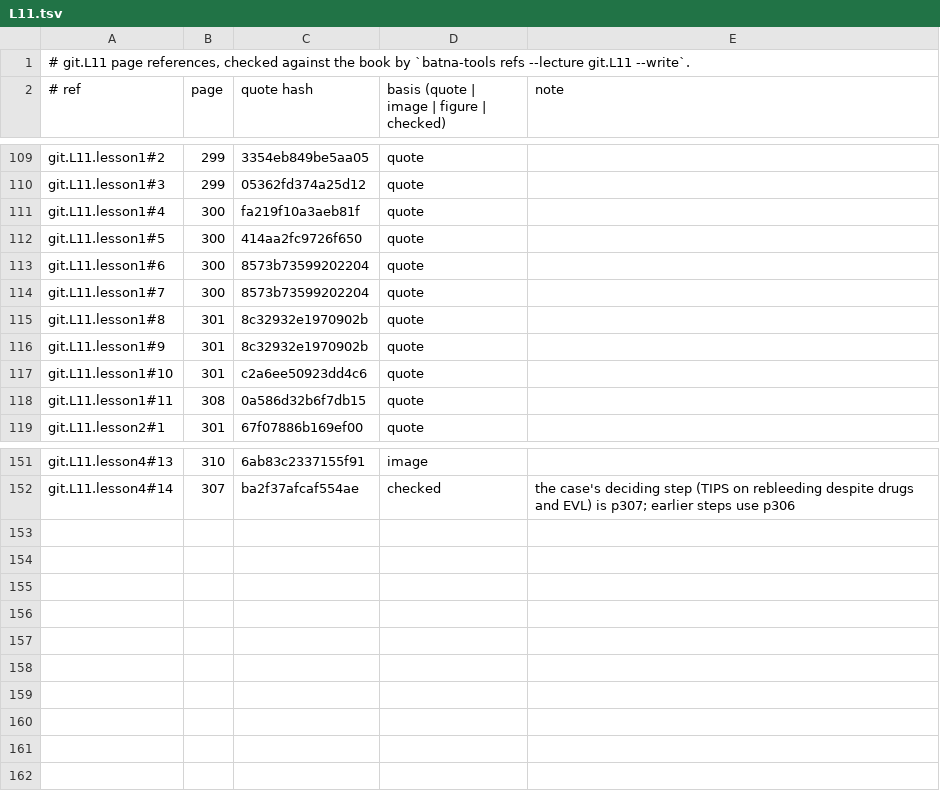
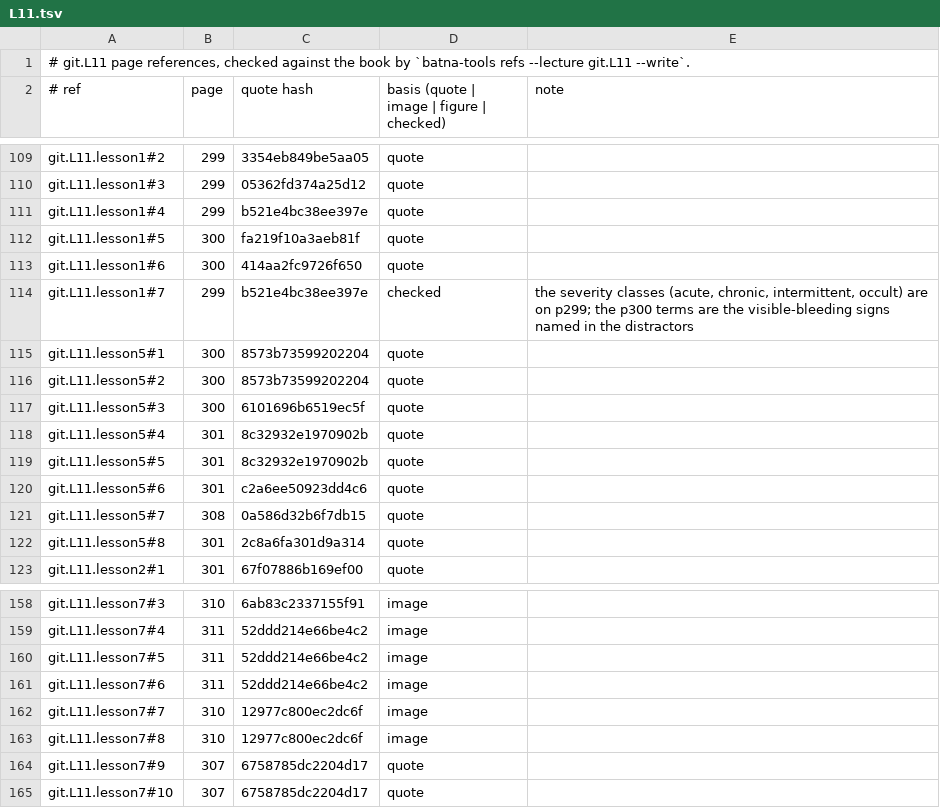
Before and after one commit to MohamedRef/Batna-app, a TSV file: content/book-refs/git/L11.tsv, drawn as a sheet; only a part is shown, gaps mark what is left out; removed rows and columns are numbered as before the commit, all else as after; the diff covers the shown part only; the diff names each change by its address in the sheet, - before the commit and + after, or states it on an @@ line.

Commit message:
Gastroenterology L11 lessons: split to seven and give every list its reason
Part of #827, #828, #829. git.L11 (upper GI bleeding) brought to the
Hepatology bar: 4 -> 7 lessons, reasons labelled as not from the book,
MELD (p311) taught, words per page 176 -> 326; p312 review questions
skipped with a reason.

```diff
--- a/content/book-refs/git/L11.tsv
+++ b/content/book-refs/git/L11.tsv
-B111 (page): 300
+B111 (page): 299
-C111 (quote hash): fa219f10a3aeb81f
+C111 (quote hash): b521e4bc38ee397e
-C112 (quote hash): 414aa2fc9726f650
+C112 (quote hash): fa219f10a3aeb81f
-C113 (quote hash): 8573b73599202204
+C113 (quote hash): 414aa2fc9726f650
+row 114: git.L11.lesson1#7 | 299 | b521e4bc38ee397e | checked | the severity classes (acute, chronic, intermittent, occult) are on p299; the p300 terms are the visible-bleeding signs named in the distractors
-A115 (# ref): git.L11.lesson1#7
+A115 (# ref): git.L11.lesson5#1
+row 116: git.L11.lesson5#2 | 300 | 8573b73599202204 | quote
+row 117: git.L11.lesson5#3 | 300 | 6101696b6519ec5f | quote
-A118 (# ref): git.L11.lesson1#8
+A118 (# ref): git.L11.lesson5#4
-A119 (# ref): git.L11.lesson1#9
+A119 (# ref): git.L11.lesson5#5
-A120 (# ref): git.L11.lesson1#10
+A120 (# ref): git.L11.lesson5#6
-A121 (# ref): git.L11.lesson1#11
+A121 (# ref): git.L11.lesson5#7
+row 122: git.L11.lesson5#8 | 301 | 2c8a6fa301d9a314 | quote
-A158 (# ref): git.L11.lesson4#13
+A158 (# ref): git.L11.lesson7#3
-row 152: git.L11.lesson4#14 | 307 | ba2f37afcaf554ae | checked | the case's deciding step (TIPS on rebleeding despite drugs and EVL) is p307; earlier steps use p306
+row 159: git.L11.lesson7#4 | 311 | 52ddd214e66be4c2 | image
+row 160: git.L11.lesson7#5 | 311 | 52ddd214e66be4c2 | image
+row 161: git.L11.lesson7#6 | 311 | 52ddd214e66be4c2 | image
+row 162: git.L11.lesson7#7 | 310 | 12977c800ec2dc6f | image
+row 163: git.L11.lesson7#8 | 310 | 12977c800ec2dc6f | image
+row 164: git.L11.lesson7#9 | 307 | 6758785dc2204d17 | quote
+row 165: git.L11.lesson7#10 | 307 | 6758785dc2204d17 | quote
```
Also changed, not shown: 5 added rows, 2 removed rows and 28 edited cells elsewhere in this file, 4 other files.
